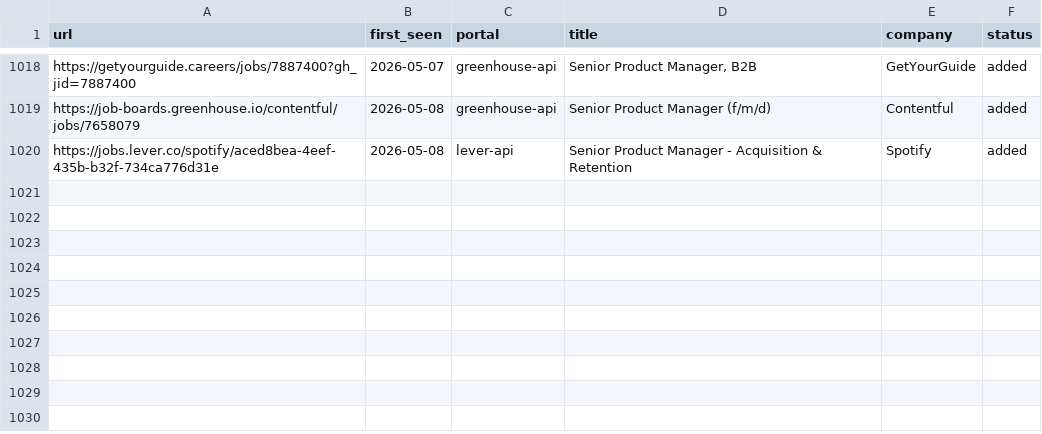
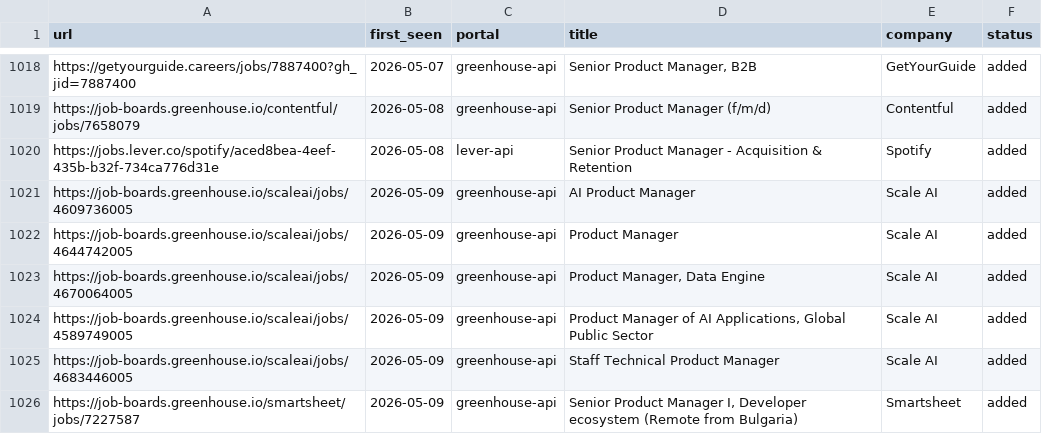
Before and after one commit to prernaaagarwal/career-ops, a TSV file: data/scan-history.tsv, drawn as a sheet; only a part is shown, gaps mark what is left out; the diff names each change by its address in the sheet, - before the commit and + after, or states it on an @@ line.

Commit message:
daily scan 2026-05-09

```diff
--- a/data/scan-history.tsv
+++ b/data/scan-history.tsv
+row 1021: https://job-boards.greenhouse.io/scaleai/jobs/4609736005 | 2026-05-09 | greenhouse-api | AI Product Manager | Scale AI | added
+row 1022: https://job-boards.greenhouse.io/scaleai/jobs/4644742005 | 2026-05-09 | greenhouse-api | Product Manager | Scale AI | added
+row 1023: https://job-boards.greenhouse.io/scaleai/jobs/4670064005 | 2026-05-09 | greenhouse-api | Product Manager, Data Engine | Scale AI | added
+row 1024: https://job-boards.greenhouse.io/scaleai/jobs/4589749005 | 2026-05-09 | greenhouse-api | Product Manager of AI Applications, Global Public Sector | Scale AI | added
+row 1025: https://job-boards.greenhouse.io/scaleai/jobs/4683446005 | 2026-05-09 | greenhouse-api | Staff Technical Product Manager | Scale AI | added
+row 1026: https://job-boards.greenhouse.io/smartsheet/jobs/7227587 | 2026-05-09 | greenhouse-api | Senior Product Manager I, Developer ecosystem (Remote from Bulgaria) | Smartsheet | added
```
Also changed, not shown: 1 other file.
